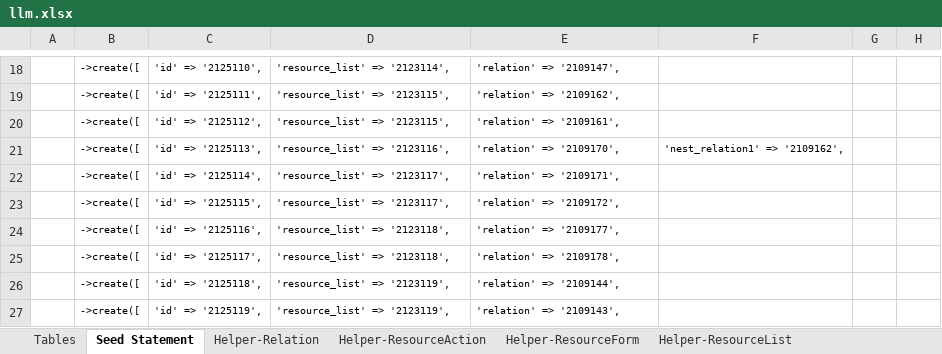
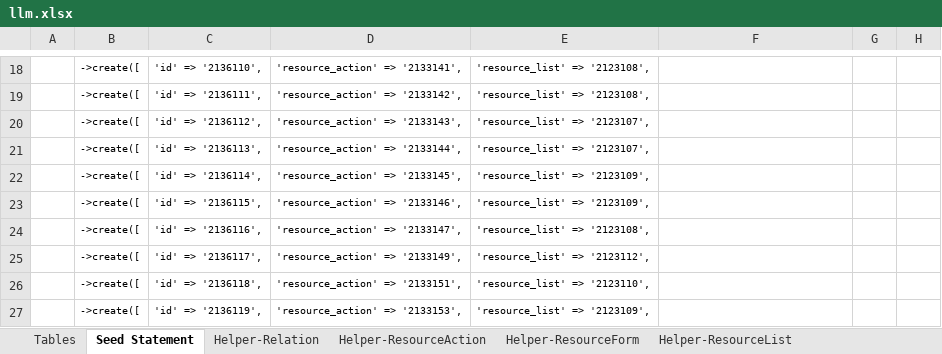
Before and after one commit to firumon/LLM, an Excel workbook: llm.xlsx, sheet Seed Statement, drawn as a sheet; only a part is shown, gaps mark what is left out; values as stored, in another font and other column widths than the file's, no borders; the diff covers the shown part only; the diff names each change by its address in the sheet, - before the commit and + after, or states it on an @@ line.

```diff
--- a/llm.xlsx (sheet Seed Statement)
+++ b/llm.xlsx (sheet Seed Statement)
-C18: 'id' => '2125110',
+C18: 'id' => '2136110',
-D18: 'resource_list' => '2123114',
+D18: 'resource_action' => '2133141',
-E18: 'relation' => '2109147',
+E18: 'resource_list' => '2123108',
-C19: 'id' => '2125111',
+C19: 'id' => '2136111',
-D19: 'resource_list' => '2123115',
+D19: 'resource_action' => '2133142',
-E19: 'relation' => '2109162',
+E19: 'resource_list' => '2123108',
-C20: 'id' => '2125112',
+C20: 'id' => '2136112',
-D20: 'resource_list' => '2123115',
+D20: 'resource_action' => '2133143',
-E20: 'relation' => '2109161',
+E20: 'resource_list' => '2123107',
-C21: 'id' => '2125113',
+C21: 'id' => '2136113',
-D21: 'resource_list' => '2123116',
+D21: 'resource_action' => '2133144',
-E21: 'relation' => '2109170',
+E21: 'resource_list' => '2123107',
-F21: 'nest_relation1' => '2109162',
+F21: (empty)
-C22: 'id' => '2125114',
+C22: 'id' => '2136114',
-D22: 'resource_list' => '2123117',
+D22: 'resource_action' => '2133145',
-E22: 'relation' => '2109171',
+E22: 'resource_list' => '2123109',
-C23: 'id' => '2125115',
+C23: 'id' => '2136115',
-D23: 'resource_list' => '2123117',
+D23: 'resource_action' => '2133146',
-E23: 'relation' => '2109172',
+E23: 'resource_list' => '2123109',
-C24: 'id' => '2125116',
+C24: 'id' => '2136116',
-D24: 'resource_list' => '2123118',
+D24: 'resource_action' => '2133147',
-E24: 'relation' => '2109177',
+E24: 'resource_list' => '2123108',
-C25: 'id' => '2125117',
+C25: 'id' => '2136117',
-D25: 'resource_list' => '2123118',
+D25: 'resource_action' => '2133149',
-E25: 'relation' => '2109178',
+E25: 'resource_list' => '2123112',
-C26: 'id' => '2125118',
+C26: 'id' => '2136118',
-D26: 'resource_list' => '2123119',
+D26: 'resource_action' => '2133151',
-E26: 'relation' => '2109144',
+E26: 'resource_list' => '2123110',
-C27: 'id' => '2125119',
+C27: 'id' => '2136119',
-D27: 'resource_list' => '2123119',
+D27: 'resource_action' => '2133153',
-E27: 'relation' => '2109143',
+E27: 'resource_list' => '2123109',
```
Also changed, not shown: 49 edited cells elsewhere in this sheet, sheet Helper-ResourceList, sheet Helper-Relation, sheet Helper-ResourceAction, hidden cells, 10 other files.
